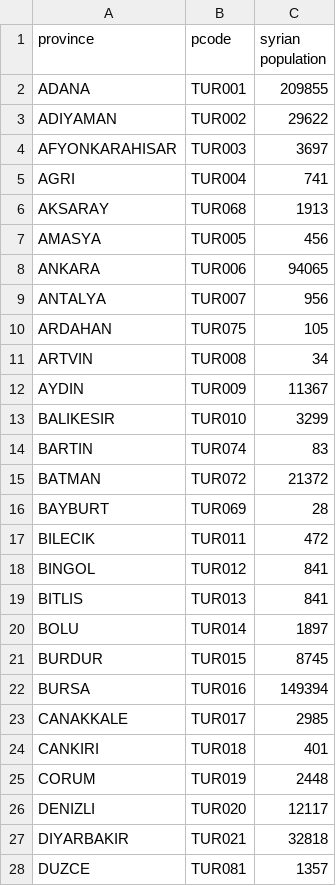
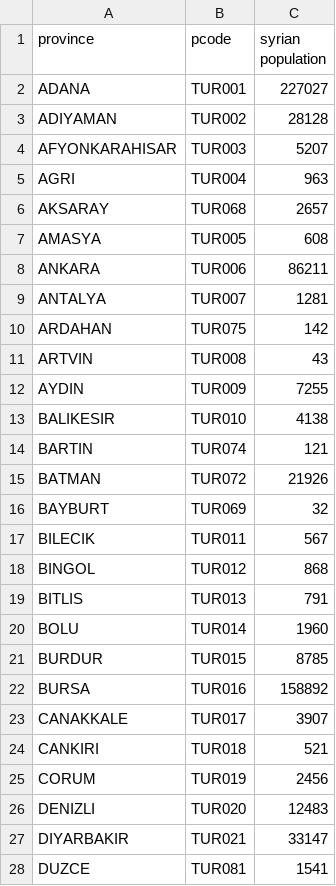
Before and after one commit to lombie/Data-for-Tools, a CSV file: Spreadsheets/Syrians Registered.csv, drawn as a sheet; only a part is shown; the diff covers the shown part only.

Commit message:
Update Syrians Registered.csv

```diff
--- a/Spreadsheets/Syrians Registered.csv
+++ b/Spreadsheets/Syrians Registered.csv
@@ -1,28 +1,28 @@
 province,pcode,syrian population
-ADANA,TUR001,209855
-ADIYAMAN,TUR002,29622
-AFYONKARAHISAR,TUR003,3697
-AGRI,TUR004,741
-AKSARAY,TUR068,1913
-AMASYA,TUR005,456
-ANKARA,TUR006,94065
-ANTALYA,TUR007,956
-ARDAHAN,TUR075,105
-ARTVIN,TUR008,34
-AYDIN,TUR009,11367
-BALIKESIR,TUR010,3299
-BARTIN,TUR074,83
-BATMAN,TUR072,21372
-BAYBURT,TUR069,28
-BILECIK,TUR011,472
-BINGOL,TUR012,841
-BITLIS,TUR013,841
-BOLU,TUR014,1897
-BURDUR,TUR015,8745
-BURSA,TUR016,149394
-CANAKKALE,TUR017,2985
-CANKIRI,TUR018,401
-CORUM,TUR019,2448
-DENIZLI,TUR020,12117
-DIYARBAKIR,TUR021,32818
-DUZCE,TUR081,1357
+ADANA,TUR001,227027
+ADIYAMAN,TUR002,28128
+AFYONKARAHISAR,TUR003,5207
+AGRI,TUR004,963
+AKSARAY,TUR068,2657
+AMASYA,TUR005,608
+ANKARA,TUR006,86211
+ANTALYA,TUR007,1281
+ARDAHAN,TUR075,142
+ARTVIN,TUR008,43
+AYDIN,TUR009,7255
+BALIKESIR,TUR010,4138
+BARTIN,TUR074,121
+BATMAN,TUR072,21926
+BAYBURT,TUR069,32
+BILECIK,TUR011,567
+BINGOL,TUR012,868
+BITLIS,TUR013,791
+BOLU,TUR014,1960
+BURDUR,TUR015,8785
+BURSA,TUR016,158892
+CANAKKALE,TUR017,3907
+CANKIRI,TUR018,521
+CORUM,TUR019,2456
+DENIZLI,TUR020,12483
+DIYARBAKIR,TUR021,33147
+DUZCE,TUR081,1541
```
Also changed, not shown: 54 edited cells elsewhere in this file.
